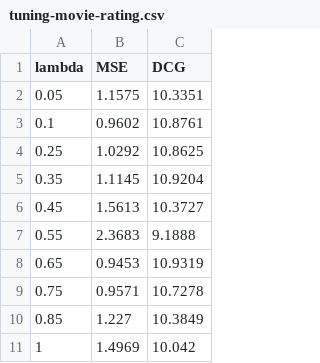
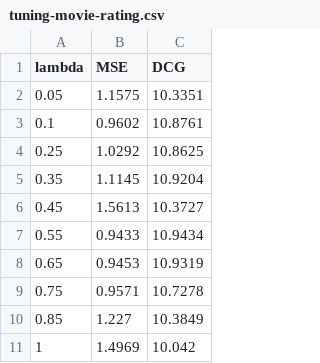
Before and after one commit to porterjenkins/utility-encoding, a CSV file: experiments/figures/tuning-movie-rating.csv, drawn as a sheet.

Commit message:
add new observation for tuning plots

```diff
--- a/experiments/figures/tuning-movie-rating.csv
+++ b/experiments/figures/tuning-movie-rating.csv
@@ -6,3 +6,3 @@ lambda,MSE,DCG
 0.45,1.5613,10.3727
-0.55,2.3683,9.1888
+0.55,0.9433,10.9434
 0.65,0.9453,10.9319
```
Also changed, not shown: 2 other files.
